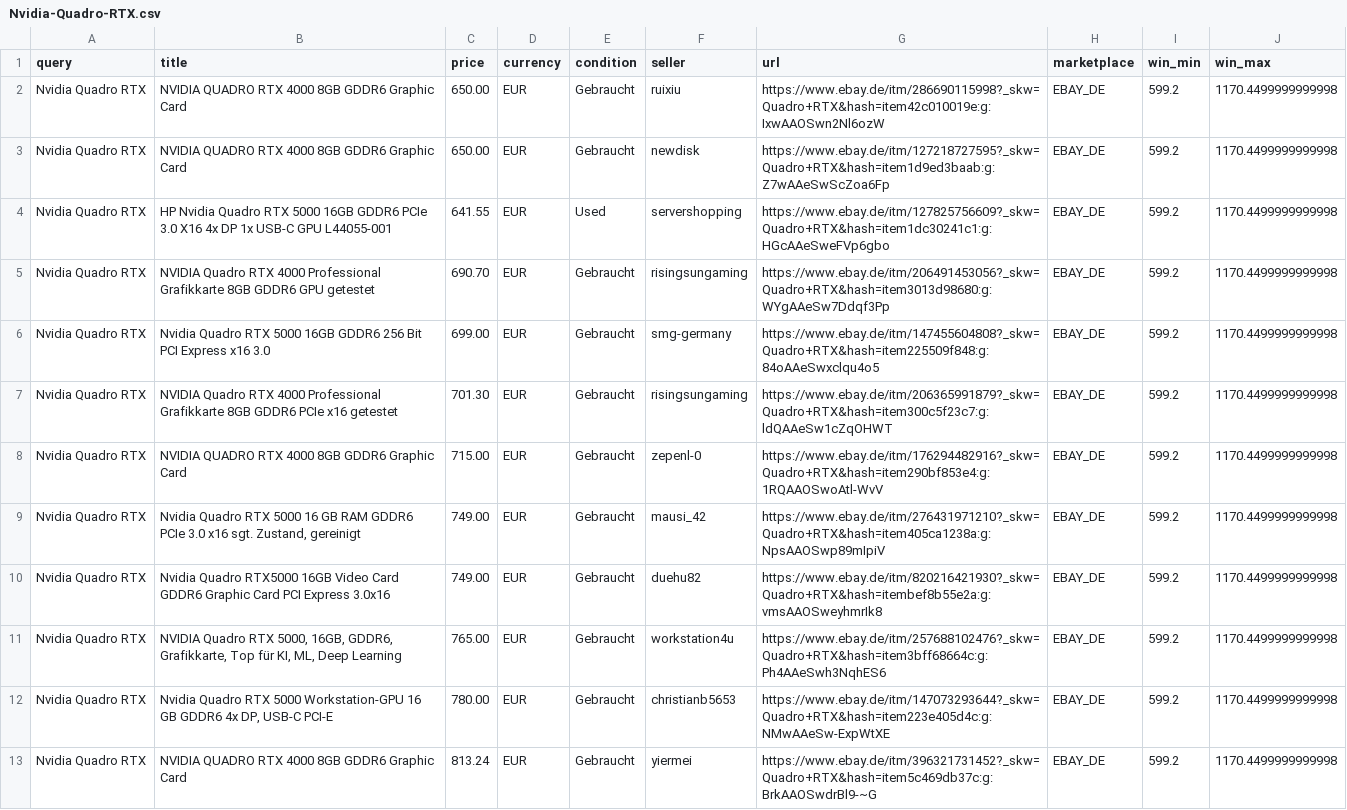
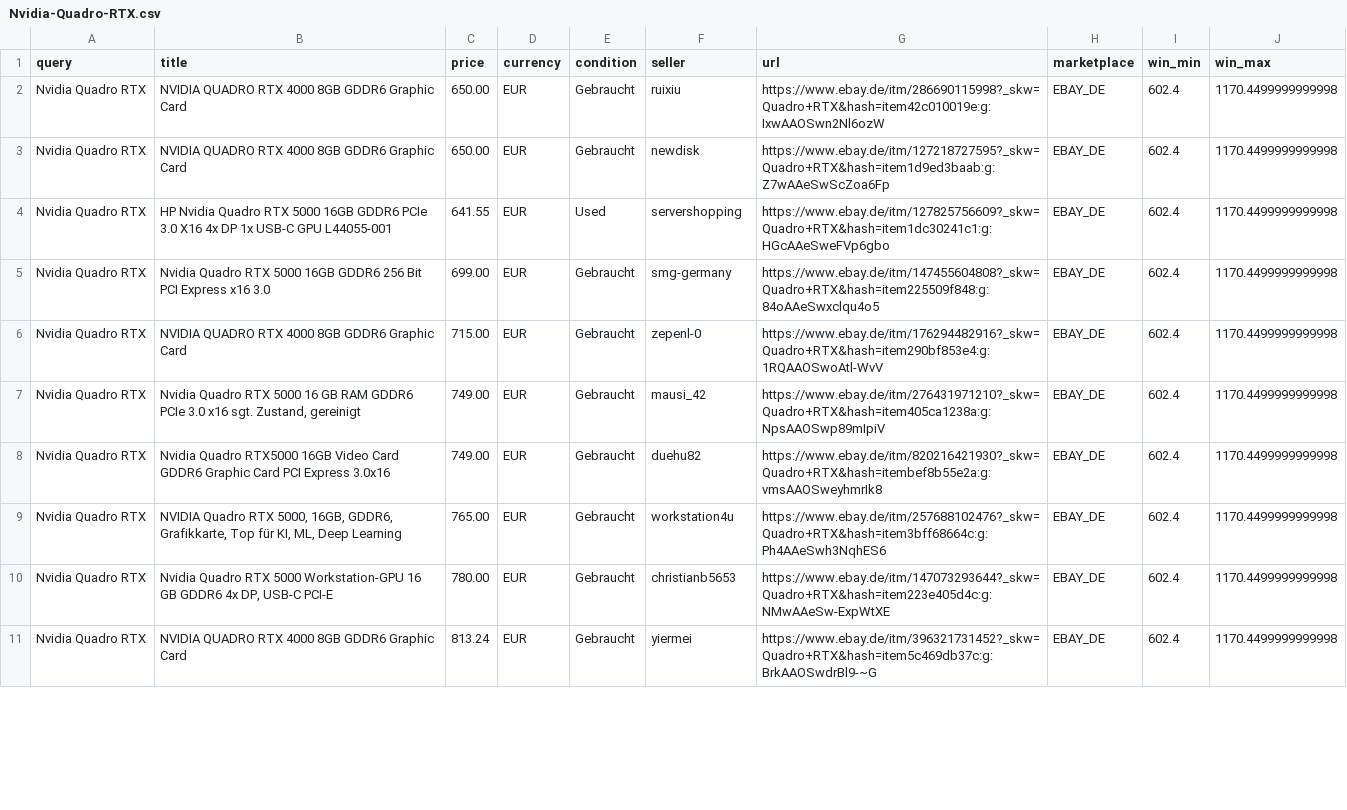
Before and after one commit to aicologne/aic-hardware-deals, a CSV file: site/data/deals/Nvidia-Quadro-RTX.csv, drawn as a sheet; only a part is shown; the diff covers the shown part only.

```diff
--- a/site/data/deals/Nvidia-Quadro-RTX.csv
+++ b/site/data/deals/Nvidia-Quadro-RTX.csv
@@ -1,13 +1,11 @@
 query,title,price,currency,condition,seller,url,marketplace,win_min,win_max
-Nvidia Quadro RTX,NVIDIA QUADRO RTX 4000 8GB GDDR6 Graphic Card,650.00,EUR,Gebraucht,ruixiu,https://www.ebay.de/itm/286690115998?_skw=Quadro+RTX&hash=item42c010019e:g:IxwAAOSwn2Nl6ozW,EBAY_DE,599.2,1170.4499999999998
-Nvidia Quadro RTX,NVIDIA QUADRO RTX 4000 8GB GDDR6 Graphic Card,650.00,EUR,Gebraucht,newdisk,https://www.ebay.de/itm/127218727595?_skw=Quadro+RTX&hash=item1d9ed3baab:g:Z7wAAeSwScZoa6Fp,EBAY_DE,599.2,1170.4499999999998
-Nvidia Quadro RTX,HP Nvidia Quadro RTX 5000 16GB GDDR6 PCIe 3.0 X16 4x DP 1x USB-C GPU L44055-001,641.55,EUR,Used,servershopping,https://www.ebay.de/itm/127825756609?_skw=Quadro+RTX&hash=item1dc30241c1:g:HGcAAeSweFVp6gbo,EBAY_DE,599.2,1170.4499999999998
-Nvidia Quadro RTX,NVIDIA Quadro RTX 4000 Professional Grafikkarte 8GB GDDR6 GPU getestet,690.70,EUR,Gebraucht,risingsungaming,https://www.ebay.de/itm/206491453056?_skw=Quadro+RTX&hash=item3013d98680:g:WYgAAeSw7Ddqf3Pp,EBAY_DE,599.2,1170.4499999999998
-Nvidia Quadro RTX,Nvidia Quadro RTX 5000 16GB GDDR6 256 Bit PCI Express x16 3.0,699.00,EUR,Gebraucht,smg-germany,https://www.ebay.de/itm/147455604808?_skw=Quadro+RTX&hash=item225509f848:g:84oAAeSwxclqu4o5,EBAY_DE,599.2,1170.4499999999998
-Nvidia Quadro RTX,NVIDIA Quadro RTX 4000 Professional Grafikkarte 8GB GDDR6 PCIe x16 getestet,701.30,EUR,Gebraucht,risingsungaming,https://www.ebay.de/itm/206365991879?_skw=Quadro+RTX&hash=item300c5f23c7:g:ldQAAeSw1cZqOHWT,EBAY_DE,599.2,1170.4499999999998
-Nvidia Quadro RTX,NVIDIA QUADRO RTX 4000 8GB GDDR6 Graphic Card,715.00,EUR,Gebraucht,zepenl-0,https://www.ebay.de/itm/176294482916?_skw=Quadro+RTX&hash=item290bf853e4:g:1RQAAOSwoAtl-WvV,EBAY_DE,599.2,1170.4499999999998
-Nvidia Quadro RTX,"Nvidia Quadro RTX 5000 16 GB RAM GDDR6 PCIe 3.0 x16 sgt. Zustand, gereinigt",749.00,EUR,Gebraucht,mausi_42,https://www.ebay.de/itm/276431971210?_skw=Quadro+RTX&hash=item405ca1238a:g:NpsAAOSwp89mIpiV,EBAY_DE,599.2,1170.4499999999998
-Nvidia Quadro RTX,Nvidia Quadro RTX5000 16GB Video Card GDDR6 Graphic Card PCI Express 3.0x16,749.00,EUR,Gebraucht,duehu82,https://www.ebay.de/itm/820216421930?_skw=Quadro+RTX&hash=itembef8b55e2a:g:vmsAAOSweyhmrIk8,EBAY_DE,599.2,1170.4499999999998
-Nvidia Quadro RTX,"NVIDIA Quadro RTX 5000, 16GB, GDDR6, Grafikkarte, Top für KI, ML, Deep Learning",765.00,EUR,Gebraucht,workstation4u,https://www.ebay.de/itm/257688102476?_skw=Quadro+RTX&hash=item3bff68664c:g:Ph4AAeSwh3NqhES6,EBAY_DE,599.2,1170.4499999999998
-Nvidia Quadro RTX,"Nvidia Quadro RTX 5000 Workstation-GPU 16 GB GDDR6 4x DP, USB-C PCI-E",780.00,EUR,Gebraucht,christianb5653,https://www.ebay.de/itm/147073293644?_skw=Quadro+RTX&hash=item223e405d4c:g:NMwAAeSw-ExpWtXE,EBAY_DE,599.2,1170.4499999999998
-Nvidia Quadro RTX,NVIDIA QUADRO RTX 4000 8GB GDDR6 Graphic Card,813.24,EUR,Gebraucht,yiermei,https://www.ebay.de/itm/396321731452?_skw=Quadro+RTX&hash=item5c469db37c:g:BrkAAOSwdrBl9-~G,EBAY_DE,599.2,1170.4499999999998
+Nvidia Quadro RTX,NVIDIA QUADRO RTX 4000 8GB GDDR6 Graphic Card,650.00,EUR,Gebraucht,ruixiu,https://www.ebay.de/itm/286690115998?_skw=Quadro+RTX&hash=item42c010019e:g:IxwAAOSwn2Nl6ozW,EBAY_DE,602.4,1170.4499999999998
+Nvidia Quadro RTX,NVIDIA QUADRO RTX 4000 8GB GDDR6 Graphic Card,650.00,EUR,Gebraucht,newdisk,https://www.ebay.de/itm/127218727595?_skw=Quadro+RTX&hash=item1d9ed3baab:g:Z7wAAeSwScZoa6Fp,EBAY_DE,602.4,1170.4499999999998
+Nvidia Quadro RTX,HP Nvidia Quadro RTX 5000 16GB GDDR6 PCIe 3.0 X16 4x DP 1x USB-C GPU L44055-001,641.55,EUR,Used,servershopping,https://www.ebay.de/itm/127825756609?_skw=Quadro+RTX&hash=item1dc30241c1:g:HGcAAeSweFVp6gbo,EBAY_DE,602.4,1170.4499999999998
+Nvidia Quadro RTX,Nvidia Quadro RTX 5000 16GB GDDR6 256 Bit PCI Express x16 3.0,699.00,EUR,Gebraucht,smg-germany,https://www.ebay.de/itm/147455604808?_skw=Quadro+RTX&hash=item225509f848:g:84oAAeSwxclqu4o5,EBAY_DE,602.4,1170.4499999999998
+Nvidia Quadro RTX,NVIDIA QUADRO RTX 4000 8GB GDDR6 Graphic Card,715.00,EUR,Gebraucht,zepenl-0,https://www.ebay.de/itm/176294482916?_skw=Quadro+RTX&hash=item290bf853e4:g:1RQAAOSwoAtl-WvV,EBAY_DE,602.4,1170.4499999999998
+Nvidia Quadro RTX,"Nvidia Quadro RTX 5000 16 GB RAM GDDR6 PCIe 3.0 x16 sgt. Zustand, gereinigt",749.00,EUR,Gebraucht,mausi_42,https://www.ebay.de/itm/276431971210?_skw=Quadro+RTX&hash=item405ca1238a:g:NpsAAOSwp89mIpiV,EBAY_DE,602.4,1170.4499999999998
+Nvidia Quadro RTX,Nvidia Quadro RTX5000 16GB Video Card GDDR6 Graphic Card PCI Express 3.0x16,749.00,EUR,Gebraucht,duehu82,https://www.ebay.de/itm/820216421930?_skw=Quadro+RTX&hash=itembef8b55e2a:g:vmsAAOSweyhmrIk8,EBAY_DE,602.4,1170.4499999999998
+Nvidia Quadro RTX,"NVIDIA Quadro RTX 5000, 16GB, GDDR6, Grafikkarte, Top für KI, ML, Deep Learning",765.00,EUR,Gebraucht,workstation4u,https://www.ebay.de/itm/257688102476?_skw=Quadro+RTX&hash=item3bff68664c:g:Ph4AAeSwh3NqhES6,EBAY_DE,602.4,1170.4499999999998
+Nvidia Quadro RTX,"Nvidia Quadro RTX 5000 Workstation-GPU 16 GB GDDR6 4x DP, USB-C PCI-E",780.00,EUR,Gebraucht,christianb5653,https://www.ebay.de/itm/147073293644?_skw=Quadro+RTX&hash=item223e405d4c:g:NMwAAeSw-ExpWtXE,EBAY_DE,602.4,1170.4499999999998
+Nvidia Quadro RTX,NVIDIA QUADRO RTX 4000 8GB GDDR6 Graphic Card,813.24,EUR,Gebraucht,yiermei,https://www.ebay.de/itm/396321731452?_skw=Quadro+RTX&hash=item5c469db37c:g:BrkAAOSwdrBl9-~G,EBAY_DE,602.4,1170.4499999999998
```
Also changed, not shown: 13 edited cells elsewhere in this file, ebay_deals.csv, site/data/deals/DDR5-32GB.csv, 39 other files.
